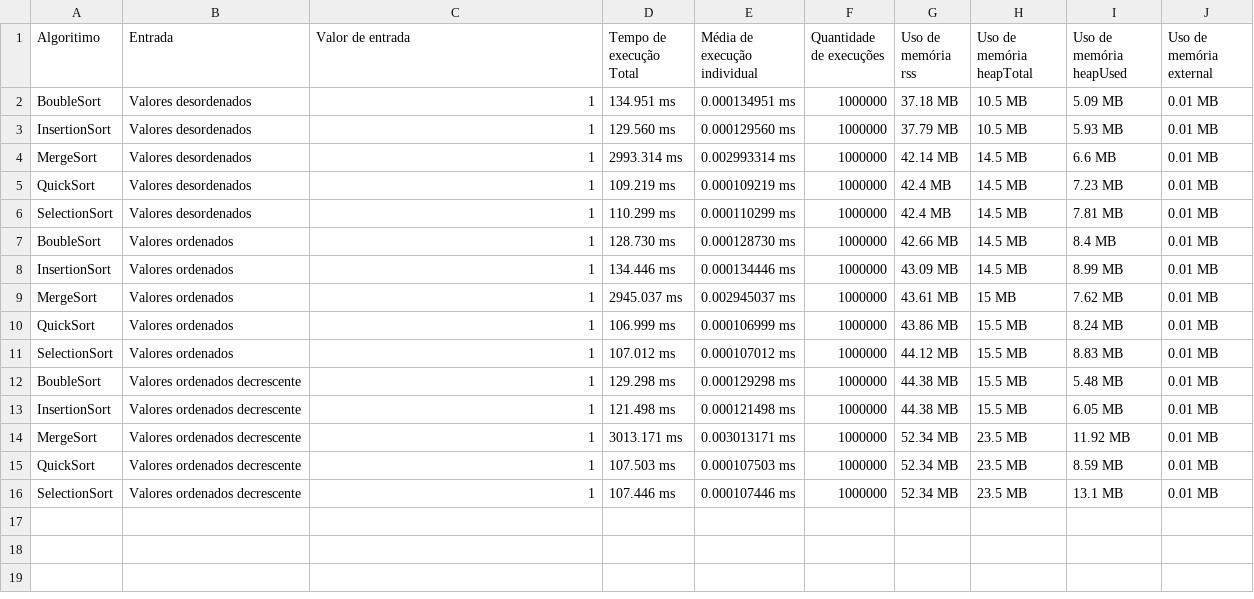
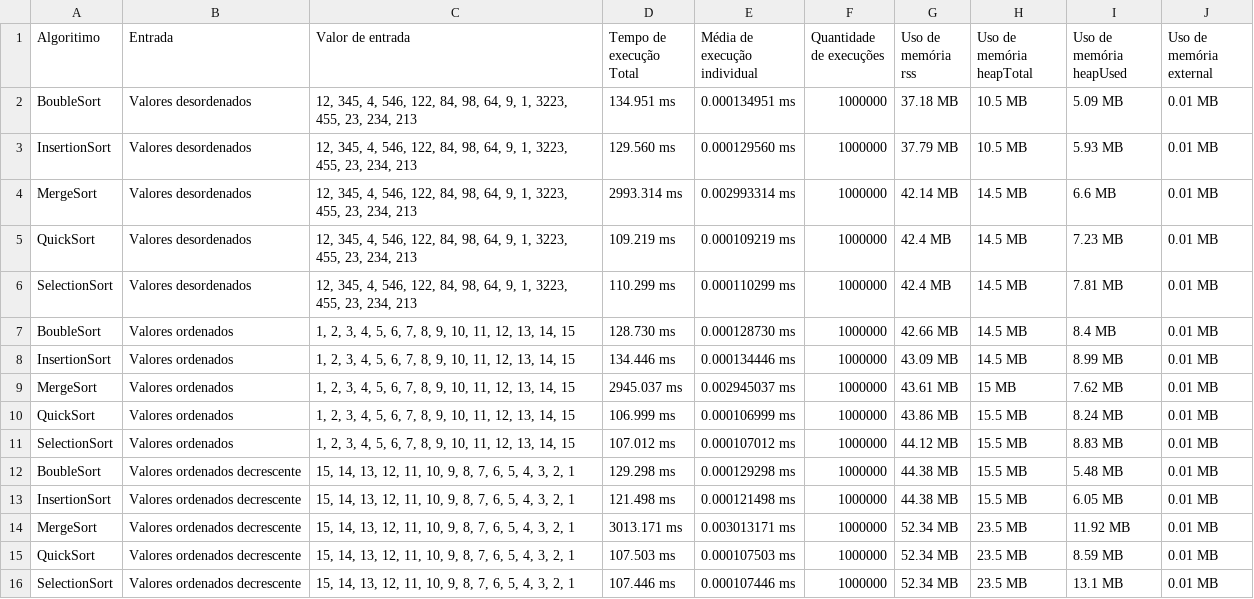
Before and after one commit to gusttavodev/Trabalho-Algoritimos, a CSV file: result.csv, drawn as a sheet.

```diff
--- a/result.csv
+++ b/result.csv
@@ -1,16 +1,16 @@
 Algoritimo,Entrada,Valor de entrada,Tempo de execução Total,Média de execução individual,Quantidade de execuções,Uso de memória rss,Uso de memória heapTotal,Uso de memória heapUsed,Uso de memória external
-BoubleSort,Valores desordenados,1,134.951 ms,0.000134951 ms,1000000,37.18 MB,10.5 MB,5.09 MB,0.01 MB
-InsertionSort,Valores desordenados,1,129.560 ms,0.000129560 ms,1000000,37.79 MB,10.5 MB,5.93 MB,0.01 MB
-MergeSort,Valores desordenados,1,2993.314 ms,0.002993314 ms,1000000,42.14 MB,14.5 MB,6.6 MB,0.01 MB
-QuickSort,Valores desordenados,1,109.219 ms,0.000109219 ms,1000000,42.4 MB,14.5 MB,7.23 MB,0.01 MB
-SelectionSort,Valores desordenados,1,110.299 ms,0.000110299 ms,1000000,42.4 MB,14.5 MB,7.81 MB,0.01 MB
-BoubleSort,Valores ordenados,1,128.730 ms,0.000128730 ms,1000000,42.66 MB,14.5 MB,8.4 MB,0.01 MB
-InsertionSort,Valores ordenados,1,134.446 ms,0.000134446 ms,1000000,43.09 MB,14.5 MB,8.99 MB,0.01 MB
-MergeSort,Valores ordenados,1,2945.037 ms,0.002945037 ms,1000000,43.61 MB,15 MB,7.62 MB,0.01 MB
-QuickSort,Valores ordenados,1,106.999 ms,0.000106999 ms,1000000,43.86 MB,15.5 MB,8.24 MB,0.01 MB
-SelectionSort,Valores ordenados,1,107.012 ms,0.000107012 ms,1000000,44.12 MB,15.5 MB,8.83 MB,0.01 MB
-BoubleSort,Valores ordenados decrescente,1,129.298 ms,0.000129298 ms,1000000,44.38 MB,15.5 MB,5.48 MB,0.01 MB
-InsertionSort,Valores ordenados decrescente,1,121.498 ms,0.000121498 ms,1000000,44.38 MB,15.5 MB,6.05 MB,0.01 MB
-MergeSort,Valores ordenados decrescente,1,3013.171 ms,0.003013171 ms,1000000,52.34 MB,23.5 MB,11.92 MB,0.01 MB
-QuickSort,Valores ordenados decrescente,1,107.503 ms,0.000107503 ms,1000000,52.34 MB,23.5 MB,8.59 MB,0.01 MB
-SelectionSort,Valores ordenados decrescente,1,107.446 ms,0.000107446 ms,1000000,52.34 MB,23.5 MB,13.1 MB,0.01 MB
+BoubleSort,Valores desordenados,"12, 345, 4, 546, 122, 84, 98, 64, 9, 1, 3223, 455, 23, 234, 213",134.951 ms,0.000134951 ms,1000000,37.18 MB,10.5 MB,5.09 MB,0.01 MB
+InsertionSort,Valores desordenados,"12, 345, 4, 546, 122, 84, 98, 64, 9, 1, 3223, 455, 23, 234, 213",129.560 ms,0.000129560 ms,1000000,37.79 MB,10.5 MB,5.93 MB,0.01 MB
+MergeSort,Valores desordenados,"12, 345, 4, 546, 122, 84, 98, 64, 9, 1, 3223, 455, 23, 234, 213",2993.314 ms,0.002993314 ms,1000000,42.14 MB,14.5 MB,6.6 MB,0.01 MB
+QuickSort,Valores desordenados,"12, 345, 4, 546, 122, 84, 98, 64, 9, 1, 3223, 455, 23, 234, 213",109.219 ms,0.000109219 ms,1000000,42.4 MB,14.5 MB,7.23 MB,0.01 MB
+SelectionSort,Valores desordenados,"12, 345, 4, 546, 122, 84, 98, 64, 9, 1, 3223, 455, 23, 234, 213",110.299 ms,0.000110299 ms,1000000,42.4 MB,14.5 MB,7.81 MB,0.01 MB
+BoubleSort,Valores ordenados,"1, 2, 3, 4, 5, 6, 7, 8, 9, 10, 11, 12, 13, 14, 15",128.730 ms,0.000128730 ms,1000000,42.66 MB,14.5 MB,8.4 MB,0.01 MB
+InsertionSort,Valores ordenados,"1, 2, 3, 4, 5, 6, 7, 8, 9, 10, 11, 12, 13, 14, 15",134.446 ms,0.000134446 ms,1000000,43.09 MB,14.5 MB,8.99 MB,0.01 MB
+MergeSort,Valores ordenados,"1, 2, 3, 4, 5, 6, 7, 8, 9, 10, 11, 12, 13, 14, 15",2945.037 ms,0.002945037 ms,1000000,43.61 MB,15 MB,7.62 MB,0.01 MB
+QuickSort,Valores ordenados,"1, 2, 3, 4, 5, 6, 7, 8, 9, 10, 11, 12, 13, 14, 15",106.999 ms,0.000106999 ms,1000000,43.86 MB,15.5 MB,8.24 MB,0.01 MB
+SelectionSort,Valores ordenados,"1, 2, 3, 4, 5, 6, 7, 8, 9, 10, 11, 12, 13, 14, 15",107.012 ms,0.000107012 ms,1000000,44.12 MB,15.5 MB,8.83 MB,0.01 MB
+BoubleSort,Valores ordenados decrescente,"15, 14, 13, 12, 11, 10, 9, 8, 7, 6, 5, 4, 3, 2, 1",129.298 ms,0.000129298 ms,1000000,44.38 MB,15.5 MB,5.48 MB,0.01 MB
+InsertionSort,Valores ordenados decrescente,"15, 14, 13, 12, 11, 10, 9, 8, 7, 6, 5, 4, 3, 2, 1",121.498 ms,0.000121498 ms,1000000,44.38 MB,15.5 MB,6.05 MB,0.01 MB
+MergeSort,Valores ordenados decrescente,"15, 14, 13, 12, 11, 10, 9, 8, 7, 6, 5, 4, 3, 2, 1",3013.171 ms,0.003013171 ms,1000000,52.34 MB,23.5 MB,11.92 MB,0.01 MB
+QuickSort,Valores ordenados decrescente,"15, 14, 13, 12, 11, 10, 9, 8, 7, 6, 5, 4, 3, 2, 1",107.503 ms,0.000107503 ms,1000000,52.34 MB,23.5 MB,8.59 MB,0.01 MB
+SelectionSort,Valores ordenados decrescente,"15, 14, 13, 12, 11, 10, 9, 8, 7, 6, 5, 4, 3, 2, 1",107.446 ms,0.000107446 ms,1000000,52.34 MB,23.5 MB,13.1 MB,0.01 MB
```
Also changed, not shown: 1 other file.
